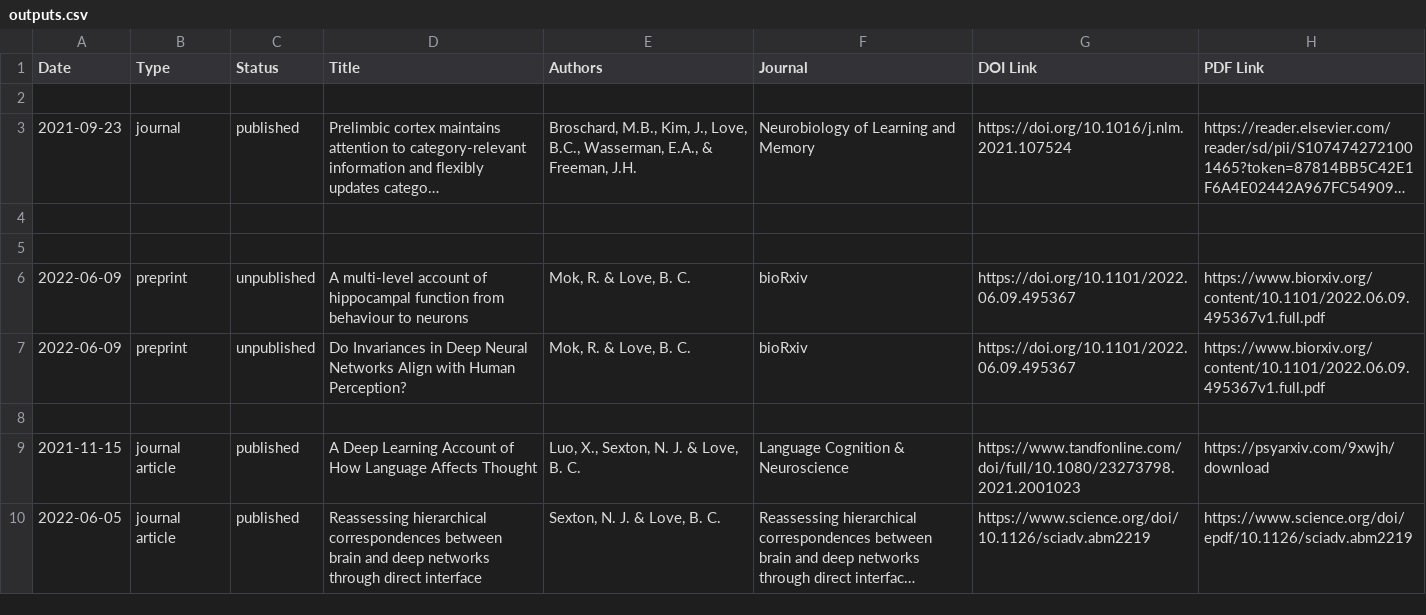
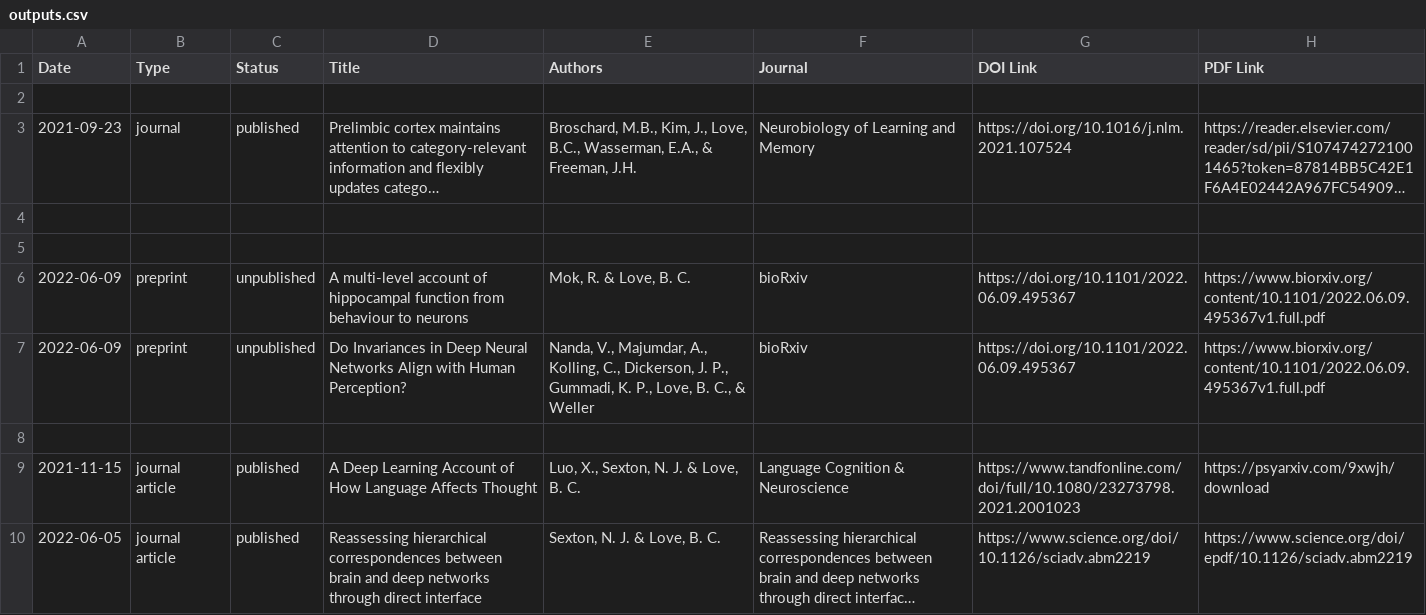
Before and after one commit to lovebc/lovebc.github.io, a CSV file: _data/outputs.csv, drawn as a sheet; only a part is shown; long unchanged cells end in …; the diff names each change by its address in the sheet, - before the commit and + after, or states it on an @@ line.

Commit message:
Update outputs.csv

```diff
--- a/_data/outputs.csv
+++ b/_data/outputs.csv
-E7 (Authors): Mok, R. & Love, B. C.
+E7 (Authors): Nanda, V., Majumdar, A., Kolling, C., Dickerson, J. P., Gummadi, K. P., Love, B. C., & Weller
```
